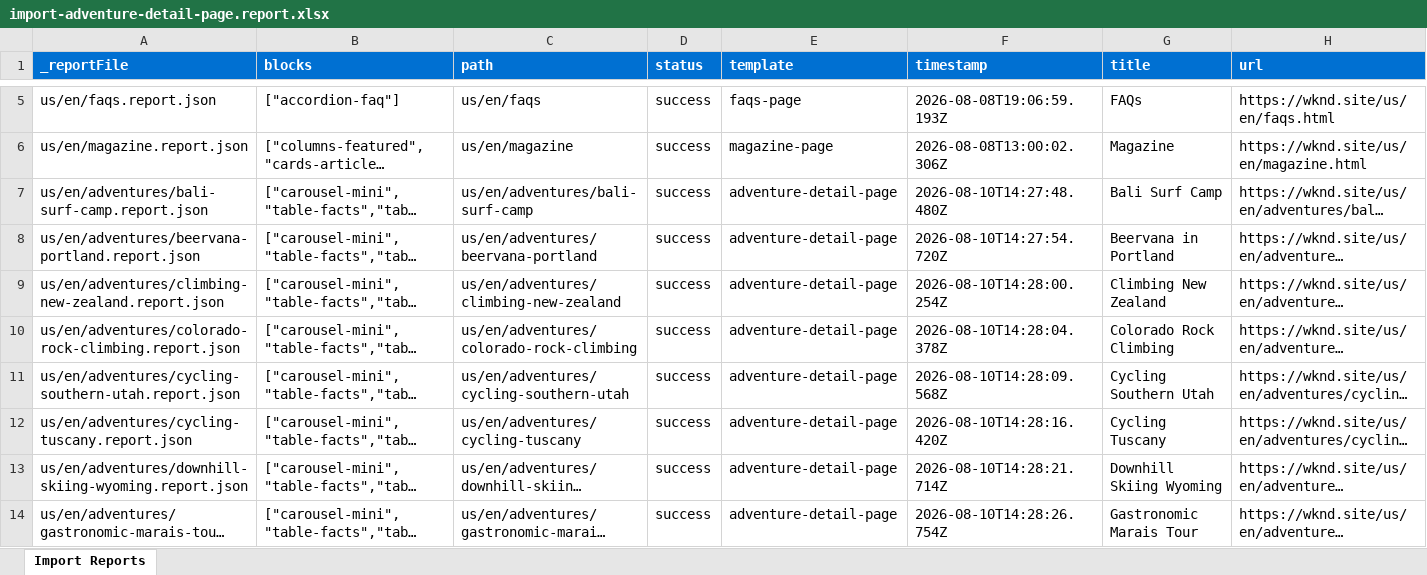
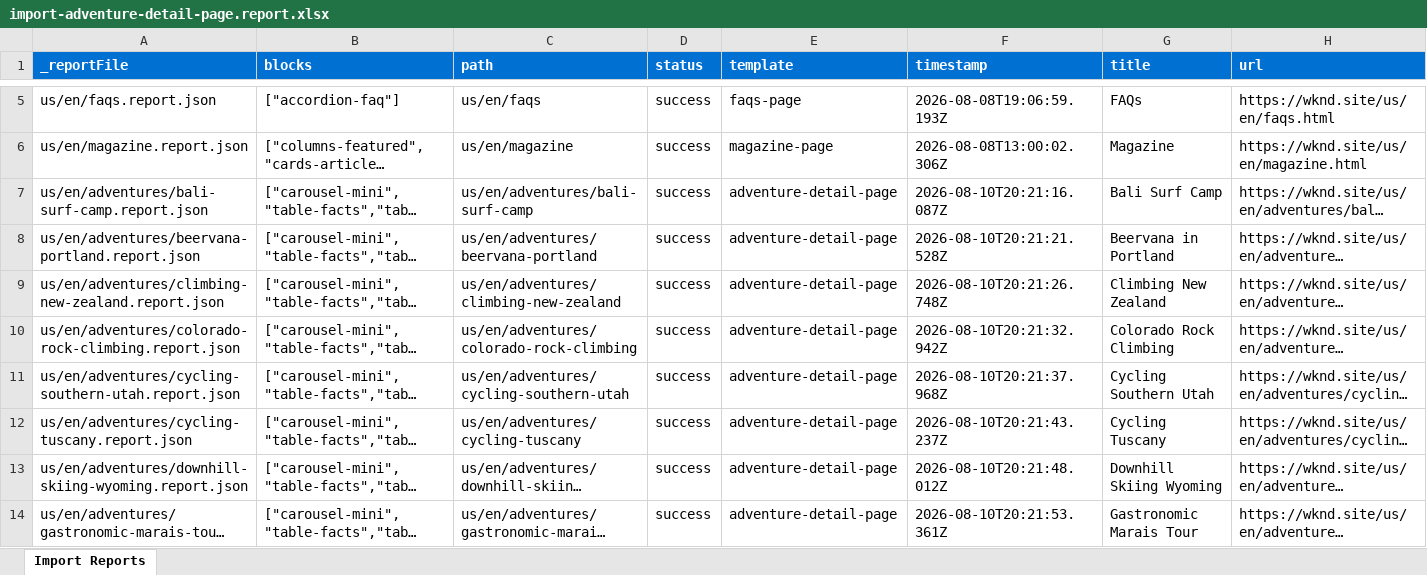
Before and after one commit to arush-asmit-adobe/ema-capstone, an Excel workbook: tools/importer/reports/import-adventure-detail-page.report.xlsx, sheet Import Reports, drawn as a sheet; only a part is shown, gaps mark what is left out; long unchanged cells end in …; values as stored, in another font and other column widths than the file's, no borders; the diff covers the shown part only; the diff names each change by its address in the sheet, - before the commit and + after, or states it on an @@ line.

```diff
--- a/tools/importer/reports/import-adventure-detail-page.report.xlsx (sheet Import Reports)
+++ b/tools/importer/reports/import-adventure-detail-page.report.xlsx (sheet Import Reports)
-F7 (timestamp): 2026-08-10T14:27:48.480Z
+F7 (timestamp): 2026-08-10T20:21:16.087Z
-F8 (timestamp): 2026-08-10T14:27:54.720Z
+F8 (timestamp): 2026-08-10T20:21:21.528Z
-F9 (timestamp): 2026-08-10T14:28:00.254Z
+F9 (timestamp): 2026-08-10T20:21:26.748Z
-F10 (timestamp): 2026-08-10T14:28:04.378Z
+F10 (timestamp): 2026-08-10T20:21:32.942Z
-F11 (timestamp): 2026-08-10T14:28:09.568Z
+F11 (timestamp): 2026-08-10T20:21:37.968Z
-F12 (timestamp): 2026-08-10T14:28:16.420Z
+F12 (timestamp): 2026-08-10T20:21:43.237Z
-F13 (timestamp): 2026-08-10T14:28:21.714Z
+F13 (timestamp): 2026-08-10T20:21:48.012Z
-F14 (timestamp): 2026-08-10T14:28:26.754Z
+F14 (timestamp): 2026-08-10T20:21:53.361Z
```
Also changed, not shown: 8 edited cells elsewhere in this sheet, 18 other files.
